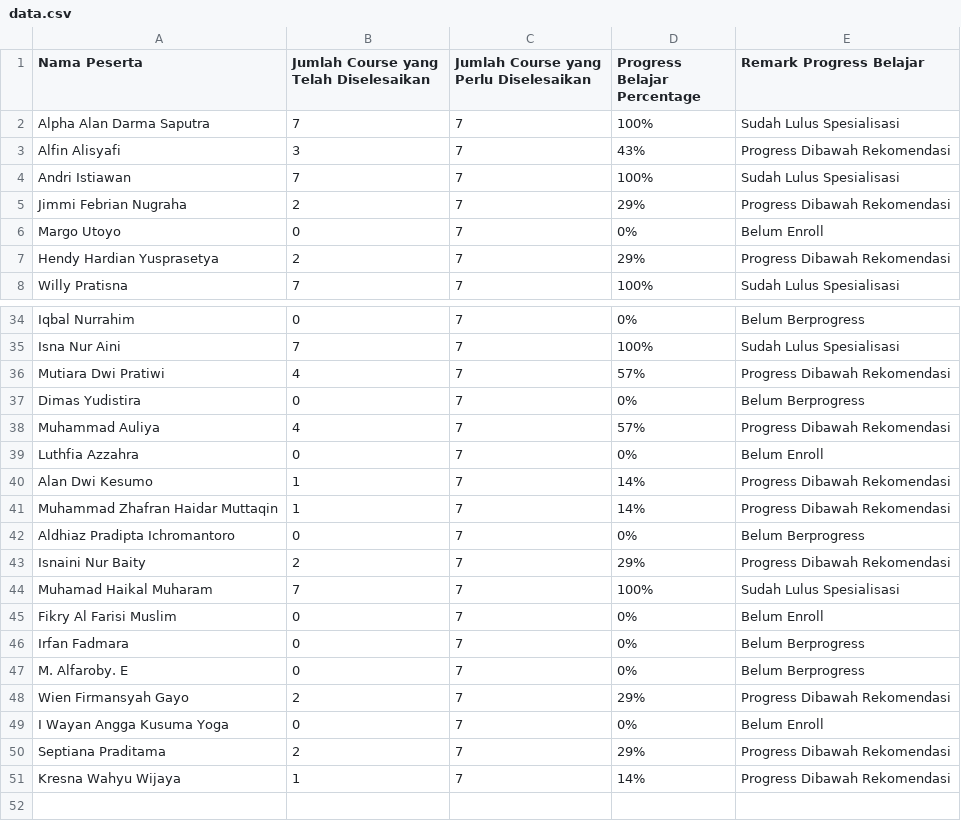
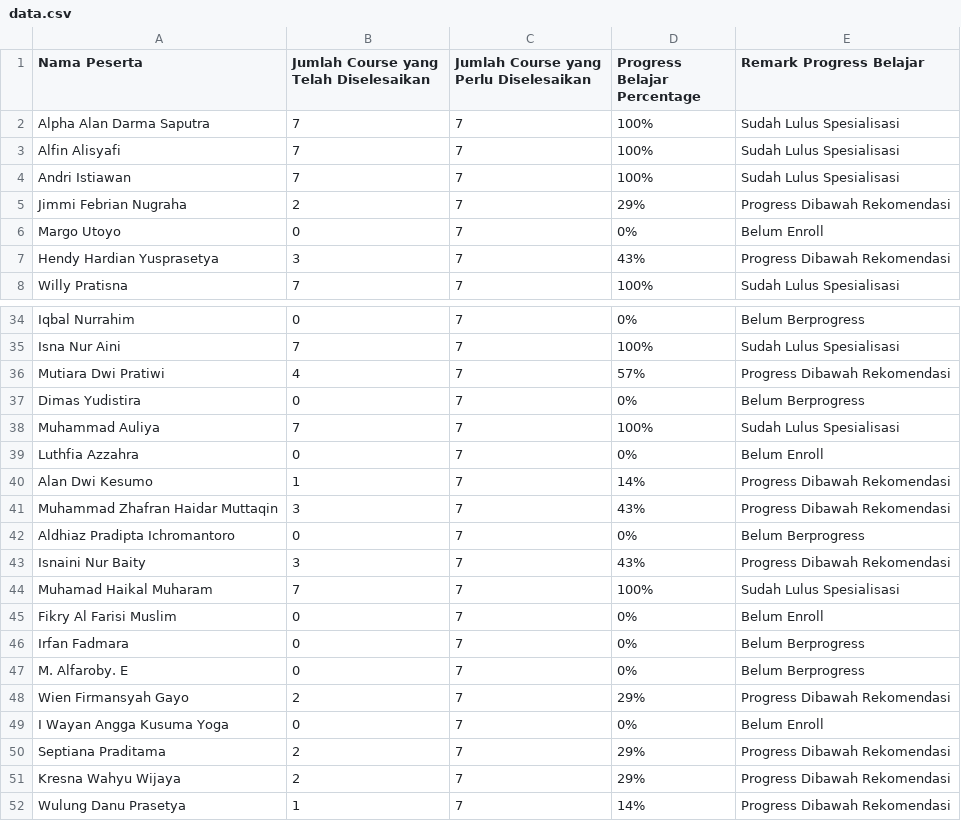
Before and after one commit to yosriku/gcc-dashboard, a CSV file: data.csv, drawn as a sheet; only a part is shown, gaps mark what is left out.

Commit message:
update

```diff
--- a/data.csv
+++ b/data.csv
@@ -2,3 +2,3 @@ Nama Peserta,Jumlah Course yang Telah Diselesaikan,Jumlah Course yang Perlu Dise
 Alpha Alan Darma Saputra,7,7,100%,Sudah Lulus Spesialisasi
-Alfin Alisyafi,3,7,43%,Progress Dibawah Rekomendasi
+Alfin Alisyafi,7,7,100%,Sudah Lulus Spesialisasi
 Andri Istiawan,7,7,100%,Sudah Lulus Spesialisasi
@@ -6,3 +6,3 @@ Jimmi Febrian Nugraha,2,7,29%,Progress Dibawah Rekomendasi
 Margo Utoyo,0,7,0%,Belum Enroll
-Hendy Hardian Yusprasetya,2,7,29%,Progress Dibawah Rekomendasi
+Hendy Hardian Yusprasetya,3,7,43%,Progress Dibawah Rekomendasi
 Willy Pratisna,7,7,100%,Sudah Lulus Spesialisasi
@@ -37,8 +37,8 @@ Mutiara Dwi Pratiwi,4,7,57%,Progress Dibawah Rekomendasi
 Dimas Yudistira,0,7,0%,Belum Berprogress
-Muhammad Auliya,4,7,57%,Progress Dibawah Rekomendasi
+Muhammad Auliya,7,7,100%,Sudah Lulus Spesialisasi
 Luthfia Azzahra,0,7,0%,Belum Enroll
 Alan Dwi Kesumo,1,7,14%,Progress Dibawah Rekomendasi
-Muhammad Zhafran Haidar Muttaqin,1,7,14%,Progress Dibawah Rekomendasi
+Muhammad Zhafran Haidar Muttaqin,3,7,43%,Progress Dibawah Rekomendasi
 Aldhiaz Pradipta Ichromantoro,0,7,0%,Belum Berprogress
-Isnaini Nur Baity,2,7,29%,Progress Dibawah Rekomendasi
+Isnaini Nur Baity,3,7,43%,Progress Dibawah Rekomendasi
 Muhamad Haikal Muharam,7,7,100%,Sudah Lulus Spesialisasi
@@ -50,2 +50,3 @@ I Wayan Angga Kusuma Yoga,0,7,0%,Belum Enroll
 Septiana Praditama,2,7,29%,Progress Dibawah Rekomendasi
-Kresna Wahyu Wijaya,1,7,14%,Progress Dibawah Rekomendasi
+Kresna Wahyu Wijaya,2,7,29%,Progress Dibawah Rekomendasi
+Wulung Danu Prasetya,1,7,14%,Progress Dibawah Rekomendasi
```
